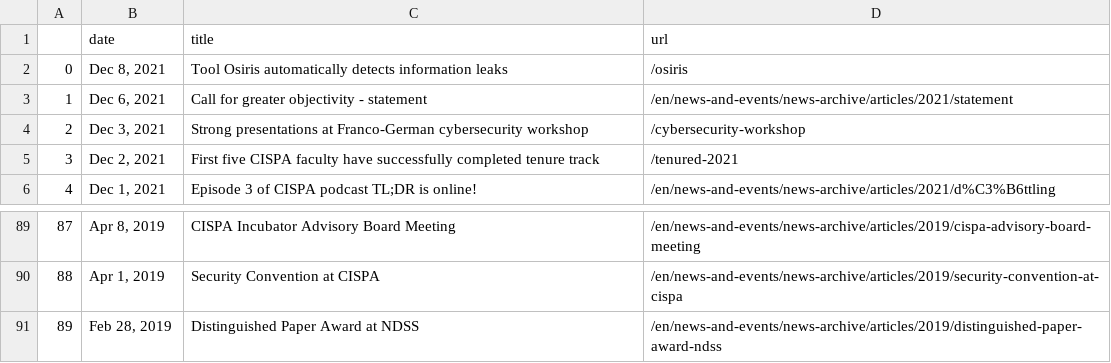
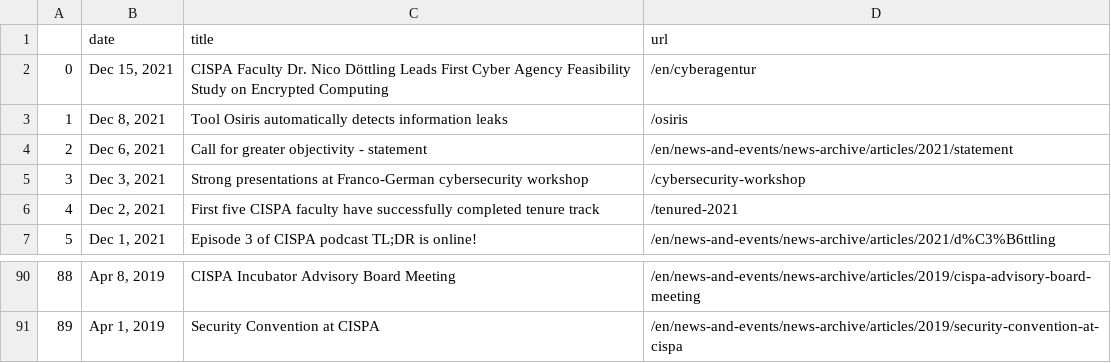
Before and after one commit to gbolduan/data_harvest, a CSV file: scraped_news.csv, drawn as a sheet; only a part is shown, gaps mark what is left out; removed rows and columns are numbered as before the commit, all else as after; the diff names each change by its address in the sheet, - before the commit and + after, or states it on an @@ line.

```diff
--- a/scraped_news.csv
+++ b/scraped_news.csv
+row 2: 0 | Dec 15, 2021 | CISPA Faculty Dr. Nico Döttling Leads First Cyber Agency Feasibility Study on Encrypted Computing | /en/cyberagentur
@@ column A renumbered between rows 3 and 91 @@
-row 91: 89 | Feb 28, 2019 | Distinguished Paper Award at NDSS | /en/news-and-events/news-archive/articles/2019/distinguished-paper-award-ndss
```
